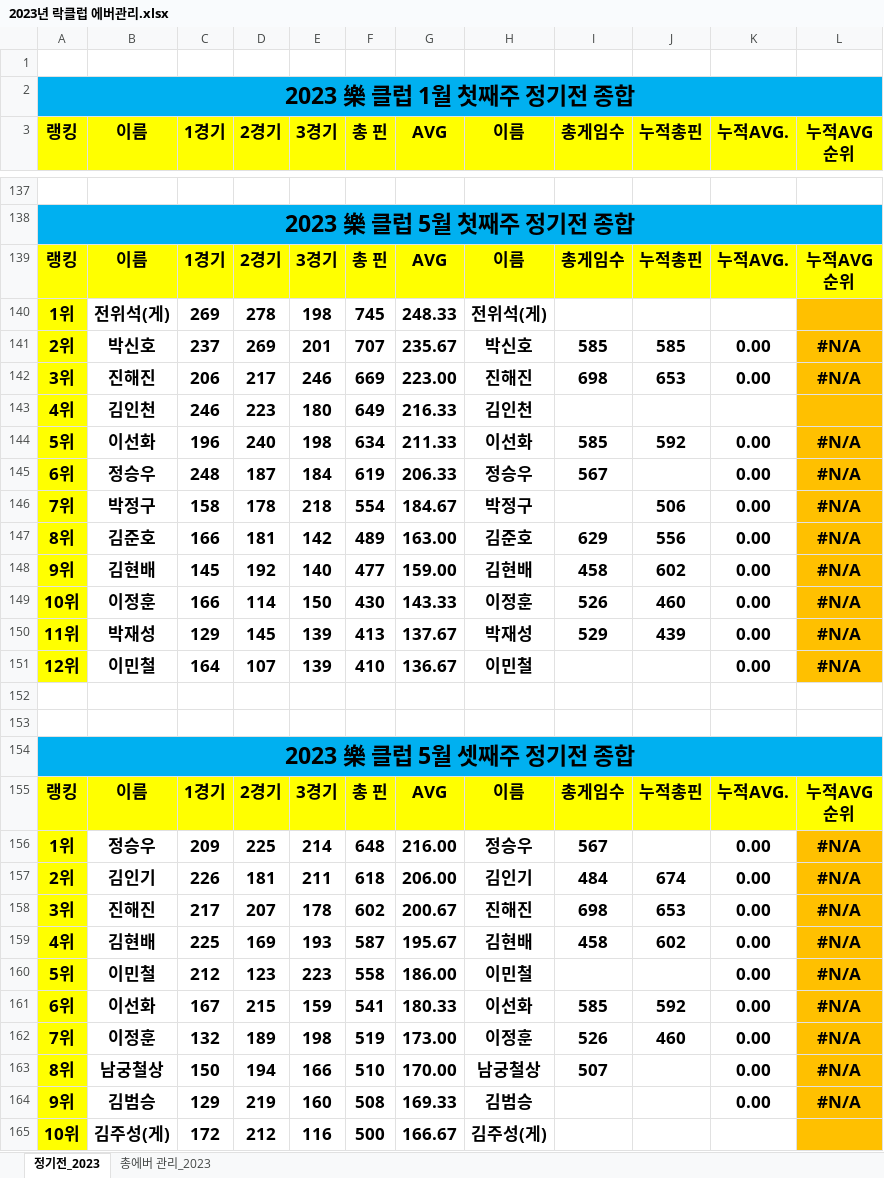
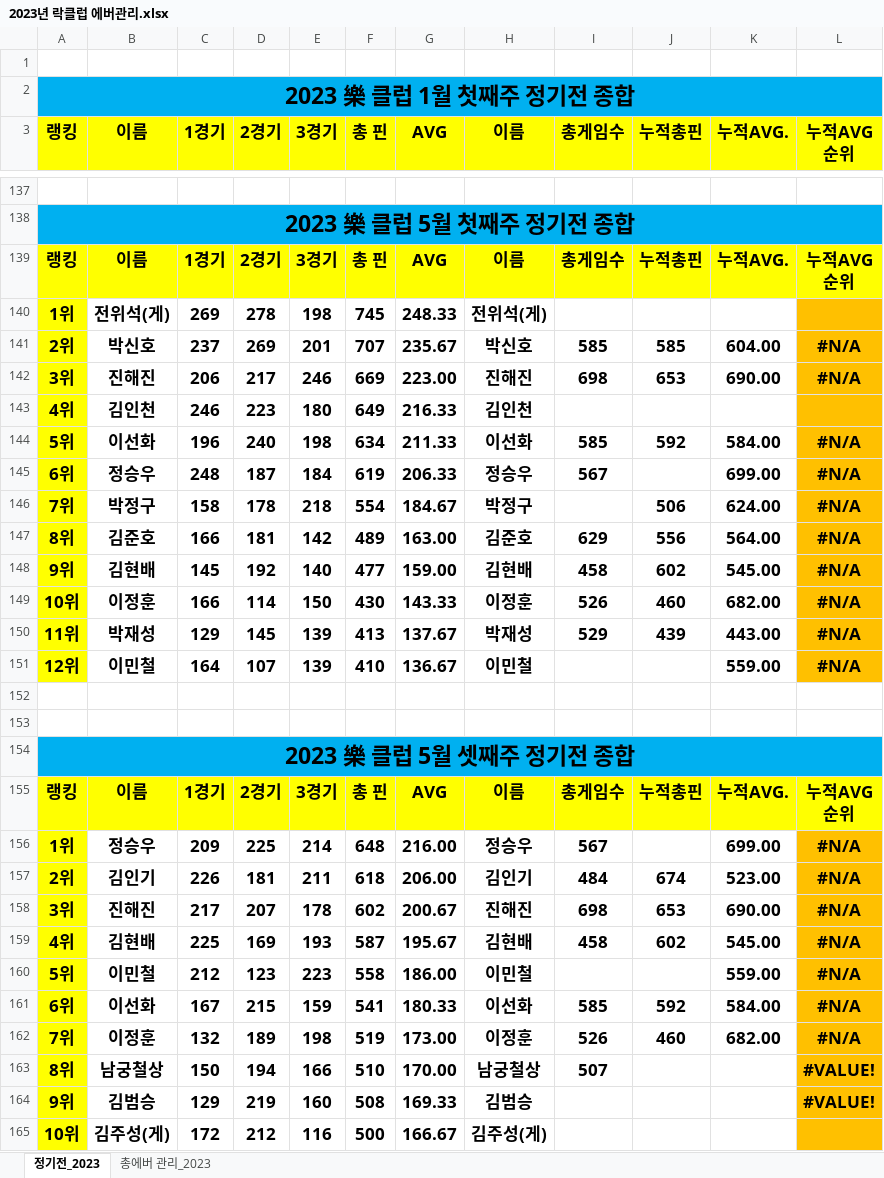
Before and after one commit to weddy0716/sinhoExample, an Excel workbook: 2023년 락클럽 에버관리.xlsx, sheet 정기전_2023, drawn as a sheet; only a part is shown, gaps mark what is left out; values as stored, in another font and other column widths than the file's, no borders; conditional formats not drawn; the diff covers the shown part only; the diff names each change by its address in the sheet, - before the commit and + after, or states it on an @@ line.

```diff
--- a/2023년 락클럽 에버관리.xlsx (sheet 정기전_2023)
+++ b/2023년 락클럽 에버관리.xlsx (sheet 정기전_2023)
-K141 (누적AVG.): 0.00
+K141 (누적AVG.): 604.00
-K142 (누적AVG.): 0.00
+K142 (누적AVG.): 690.00
-K144 (누적AVG.): 0.00
+K144 (누적AVG.): 584.00
-K145 (누적AVG.): 0.00
+K145 (누적AVG.): 699.00
-K146 (누적AVG.): 0.00
+K146 (누적AVG.): 624.00
-K147 (누적AVG.): 0.00
+K147 (누적AVG.): 564.00
-K148 (누적AVG.): 0.00
+K148 (누적AVG.): 545.00
-K149 (누적AVG.): 0.00
+K149 (누적AVG.): 682.00
-K150 (누적AVG.): 0.00
+K150 (누적AVG.): 443.00
-K151 (누적AVG.): 0.00
+K151 (누적AVG.): 559.00
-K156 (누적AVG.): 0.00
+K156 (누적AVG.): 699.00
-K157 (누적AVG.): 0.00
+K157 (누적AVG.): 523.00
-K158 (누적AVG.): 0.00
+K158 (누적AVG.): 690.00
-K159 (누적AVG.): 0.00
+K159 (누적AVG.): 545.00
-K160 (누적AVG.): 0.00
+K160 (누적AVG.): 559.00
-K161 (누적AVG.): 0.00
+K161 (누적AVG.): 584.00
-K162 (누적AVG.): 0.00
+K162 (누적AVG.): 682.00
-K163:K164 (누적AVG.): 0.00
+K163:K164 (누적AVG.): (empty)
-L163:L164 (누적AVG 순위): #N/A
+L163:L164 (누적AVG 순위): #VALUE!
```
Also changed, not shown: 20 added rows and 272 edited cells elsewhere in this sheet, sheet 총에버 관리_2023, formulas that keep their value, 2023_트윈스_상주리그정리.xlsx.
